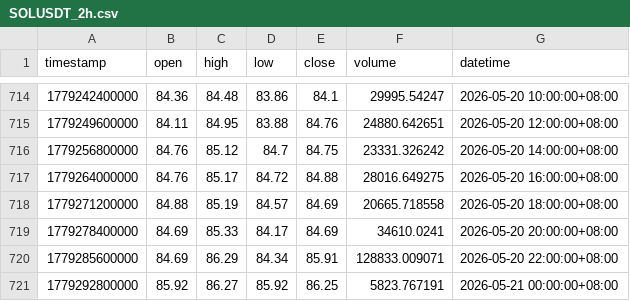
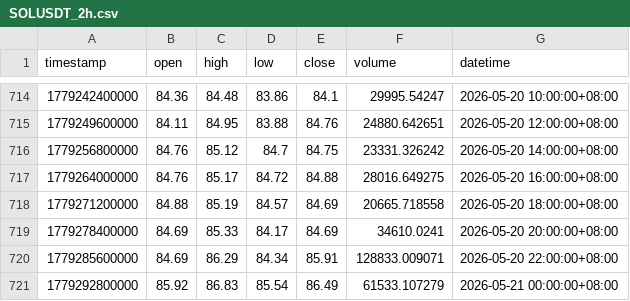
Before and after one commit to JAB18999/sol-perp-quant-report, a CSV file: data/SOLUSDT_2h.csv, drawn as a sheet; only a part is shown, gaps mark what is left out.

```diff
--- a/data/SOLUSDT_2h.csv
+++ b/data/SOLUSDT_2h.csv
@@ -720,2 +720,2 @@ timestamp,open,high,low,close,volume,datetime
 1779285600000,84.69,86.29,84.34,85.91,128833.009071,2026-05-20 22:00:00+08:00
-1779292800000,85.92,86.27,85.92,86.25,5823.767191,2026-05-21 00:00:00+08:00
+1779292800000,85.92,86.83,85.54,86.49,61533.107279,2026-05-21 00:00:00+08:00
```
Also changed, not shown: data/SOLUSDT_15m.csv, data/SOLUSDT_1h.csv, 2 other files.
